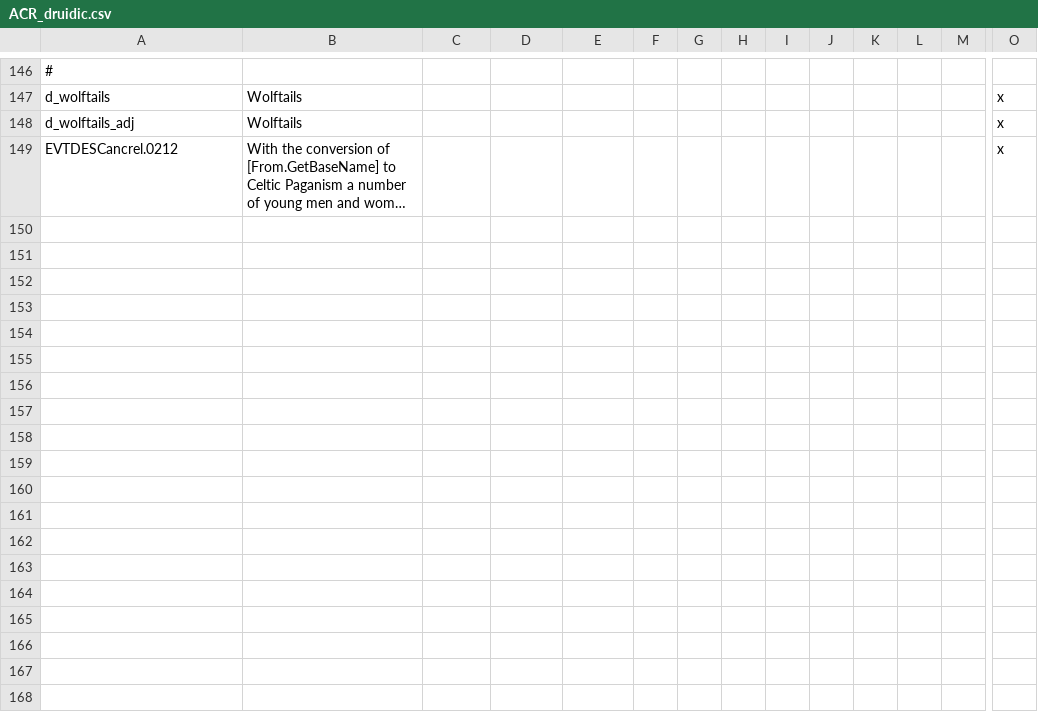
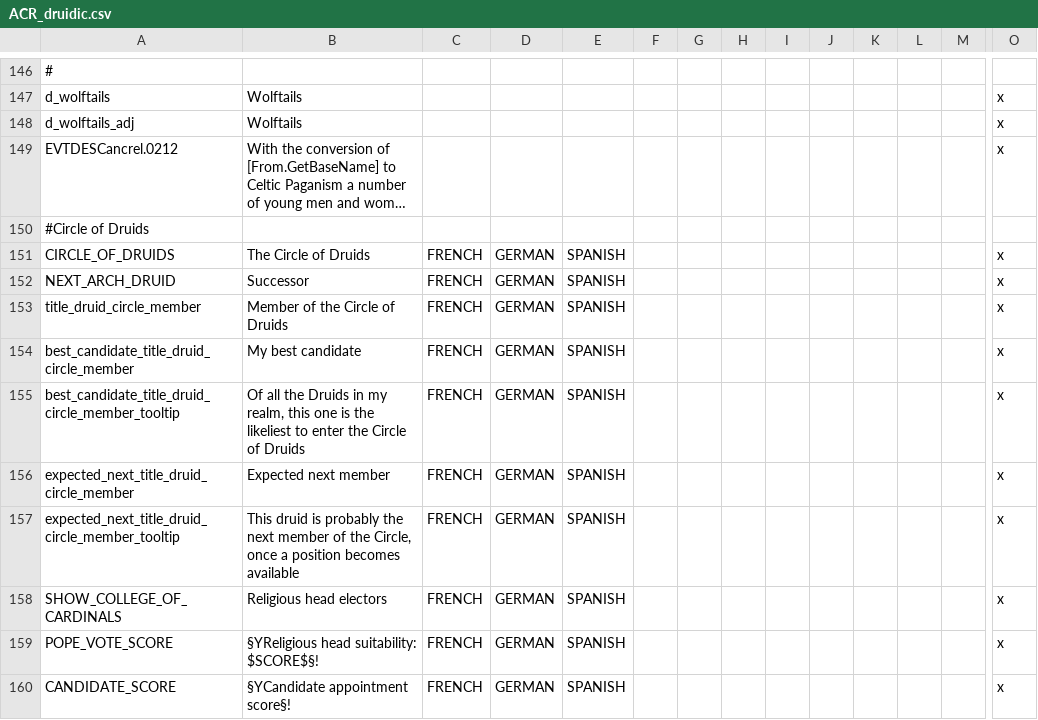
Before and after one commit to Superpat/ancientreligions, a CSV file: AncientReligions/localisation/ACR_druidic.csv, drawn as a sheet; only a part is shown, gaps mark what is left out; long unchanged cells end in …; rows hold the shown columns only; the diff names each change by its address in the sheet, - before the commit and + after, or states it on an @@ line.

Commit message:
College of cardinals for Druidic religion #16
- Activate papal succession for Druidic religion (fallbacks to open-elective w/o SoA)
- Create religious title title_druid_circle_member
- Create gui for circle of druids, with druidic suitability icon
- Tweak the "Open Cradinals screen" button to be non-Christian
- Tweak the selection of Arch-druid to ensure he holds a holy site, and favor reformer culture / culture group
- Workaround vanilla bug of cardinal seat nominations not firing, thanks to the above usurpation

```diff
--- a/AncientReligions/localisation/ACR_druidic.csv
+++ b/AncientReligions/localisation/ACR_druidic.csv
+row 150: #Circle of Druids
+row 151: CIRCLE_OF_DRUIDS | The Circle of Druids | FRENCH | GERMAN | SPANISH |  |  |  |  |  |  |  |  | x
+row 152: NEXT_ARCH_DRUID | Successor | FRENCH | GERMAN | SPANISH |  |  |  |  |  |  |  |  | x
+row 153: title_druid_circle_member | Member of the Circle of Druids | FRENCH | GERMAN | SPANISH |  |  |  |  |  |  |  |  | x
+row 154: best_candidate_title_druid_circle_member | My best candidate | FRENCH | GERMAN | SPANISH |  |  |  |  |  |  |  |  | x
+row 155: best_candidate_title_druid_circle_member_tooltip | Of all the Druids in my realm, this one is the likeliest to enter the Circle of Druids | FRENCH | GERMAN | SPANISH |  |  |  |  |  |  |  |  | x
+row 156: expected_next_title_druid_circle_member | Expected next member | FRENCH | GERMAN | SPANISH |  |  |  |  |  |  |  |  | x
+row 157: expected_next_title_druid_circle_member_tooltip | This druid is probably the next member of the Circle, once a position becomes available | FRENCH | GERMAN | SPANISH |  |  |  |  |  |  |  |  | x
+row 158: SHOW_COLLEGE_OF_CARDINALS | Religious head electors | FRENCH | GERMAN | SPANISH |  |  |  |  |  |  |  |  | x
+row 159: POPE_VOTE_SCORE | §YReligious head suitability: $SCORE$§! | FRENCH | GERMAN | SPANISH |  |  |  |  |  |  |  |  | x
+row 160: CANDIDATE_SCORE | §YCandidate appointment score§! | FRENCH | GERMAN | SPANISH |  |  |  |  |  |  |  |  | x
```
Also changed, not shown: 9 other files.
